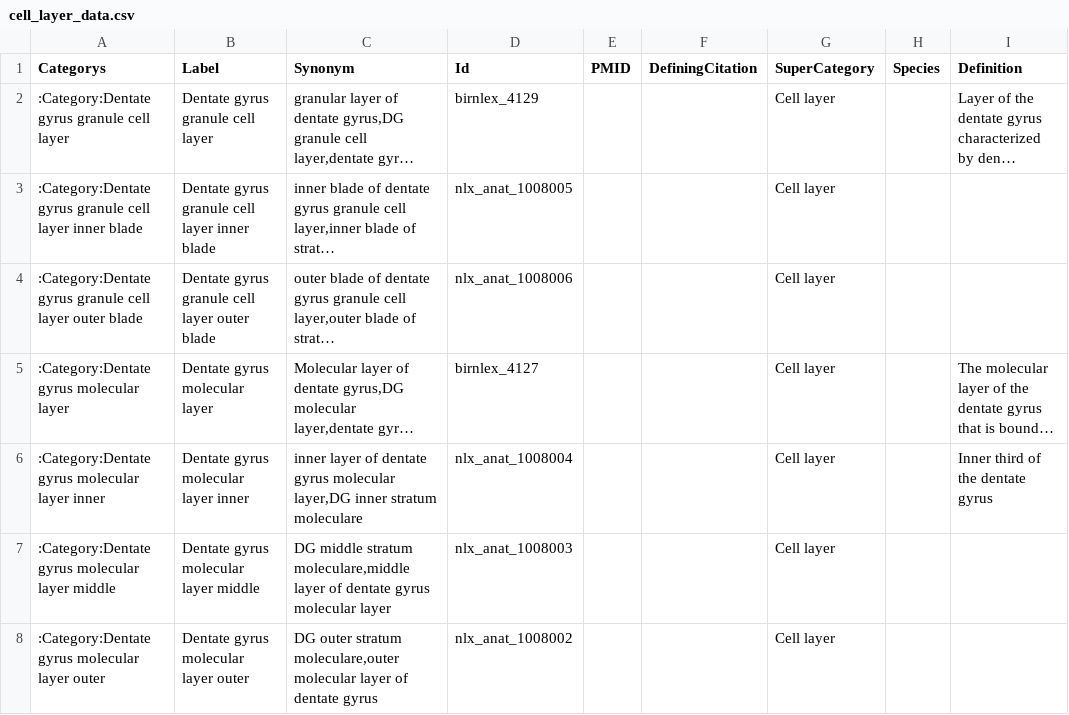
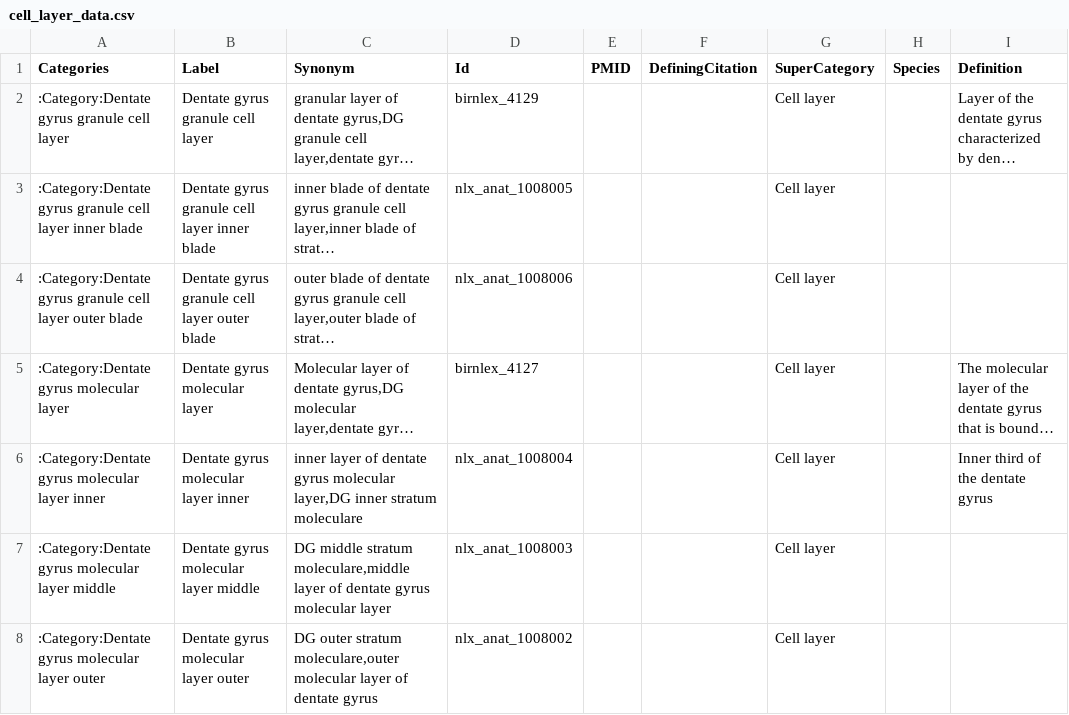
Before and after one commit to tgbugs/nlxeol, a CSV file: cell_layer_data.csv, drawn as a sheet; only a part is shown; long unchanged cells end in …; the diff names each change by its address in the sheet, - before the commit and + after, or states it on an @@ line.

```diff
--- a/cell_layer_data.csv
+++ b/cell_layer_data.csv
-A1: Categorys
+A1: Categories
```
Also changed, not shown: brain_region_data.csv, lost_cat.csv, 2 other files.
